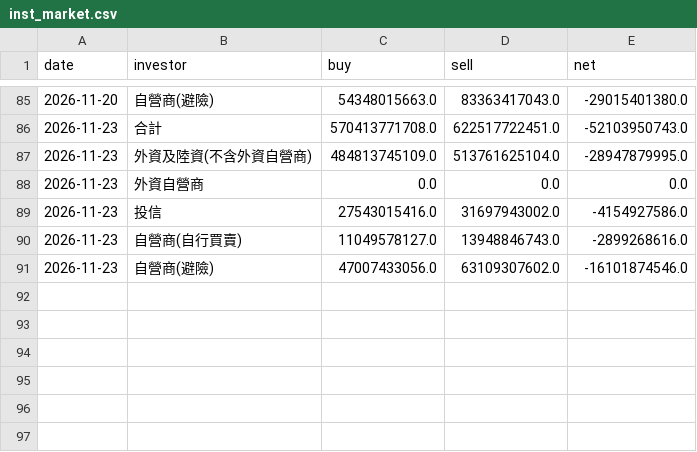
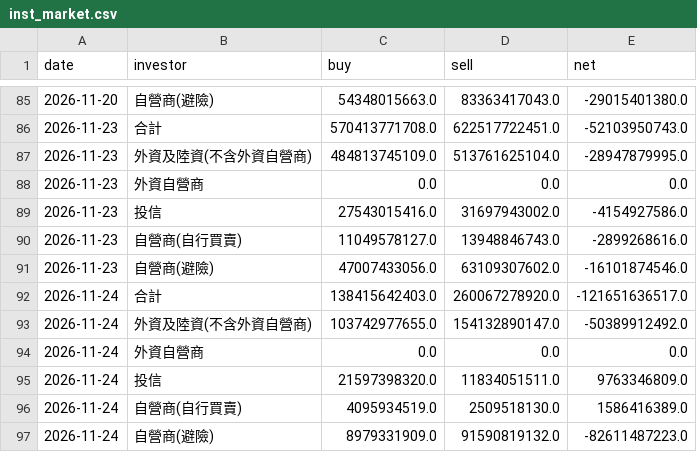
Before and after one commit to simpletechsa/data-notes, a CSV file: data/inst_market.csv, drawn as a sheet; only a part is shown, gaps mark what is left out.

```diff
--- a/data/inst_market.csv
+++ b/data/inst_market.csv
@@ -91 +91,7 @@
 2026-11-23,自營商(避險),47007433056.0,63109307602.0,-16101874546.0
+2026-11-24,合計,138415642403.0,260067278920.0,-121651636517.0
+2026-11-24,外資及陸資(不含外資自營商),103742977655.0,154132890147.0,-50389912492.0
+2026-11-24,外資自營商,0.0,0.0,0.0
+2026-11-24,投信,21597398320.0,11834051511.0,9763346809.0
+2026-11-24,自營商(自行買賣),4095934519.0,2509518130.0,1586416389.0
+2026-11-24,自營商(避險),8979331909.0,91590819132.0,-82611487223.0
```
Also changed, not shown: data/daily_signals.csv, data/inst_stocks.csv, 20 other files.
